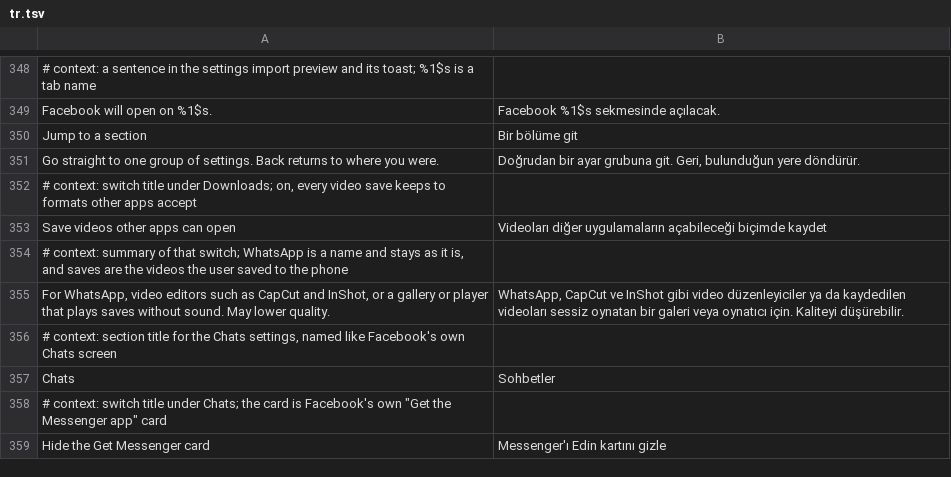
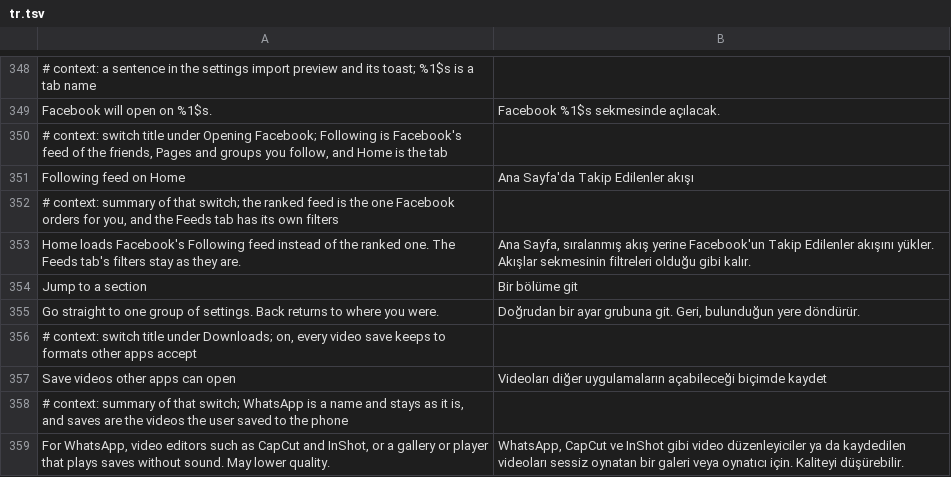
Before and after one commit to SA-SUJON/HushFacebook, a TSV file: extensions/shared/library/src/main/l10n/tr.tsv, drawn as a sheet; only a part is shown, gaps mark what is left out; the shorter side is filled out with more unchanged rows; the diff names each change by its address in the sheet, - before the commit and + after, or states it on an @@ line.

Commit message:
feat(feed): add following feed on home
Home loads the feed Facebook ranks for each account. With the switch
on, the news feed parameter builder is handed the Following feed's type
where Home's would go, so Home's request goes out the way Facebook's own
Following feed request does. The Feeds tab's filters keep their types.

Ported from the fix/following-feed-home branch of ArunTS96's fork of
FroggoMorphePatches, which names 573's obfuscated members. Here the
builder is found by the trace section it opens and the feed types by the
names they keep, on 577, 580 and 581.

```diff
--- a/extensions/shared/library/src/main/l10n/tr.tsv
+++ b/extensions/shared/library/src/main/l10n/tr.tsv
+row 350: # context: switch title under Opening Facebook; Following is Facebook's feed of the friends, Pages and groups you follow, and Home is the tab
+row 351: Following feed on Home | Ana Sayfa'da Takip Edilenler akışı
+row 352: # context: summary of that switch; the ranked feed is the one Facebook orders for you, and the Feeds tab has its own filters
+row 353: Home loads Facebook's Following feed instead of the ranked one. The Feeds tab's filters stay as they are. | Ana Sayfa, sıralanmış akış yerine Facebook'un Takip Edilenler akışını yükler. Akışlar sekmesinin filtreleri olduğu gibi kalır.
```
Also changed, not shown: extensions/shared/library/src/main/l10n/de.tsv, extensions/shared/library/src/main/l10n/es.tsv, 25 other files.
